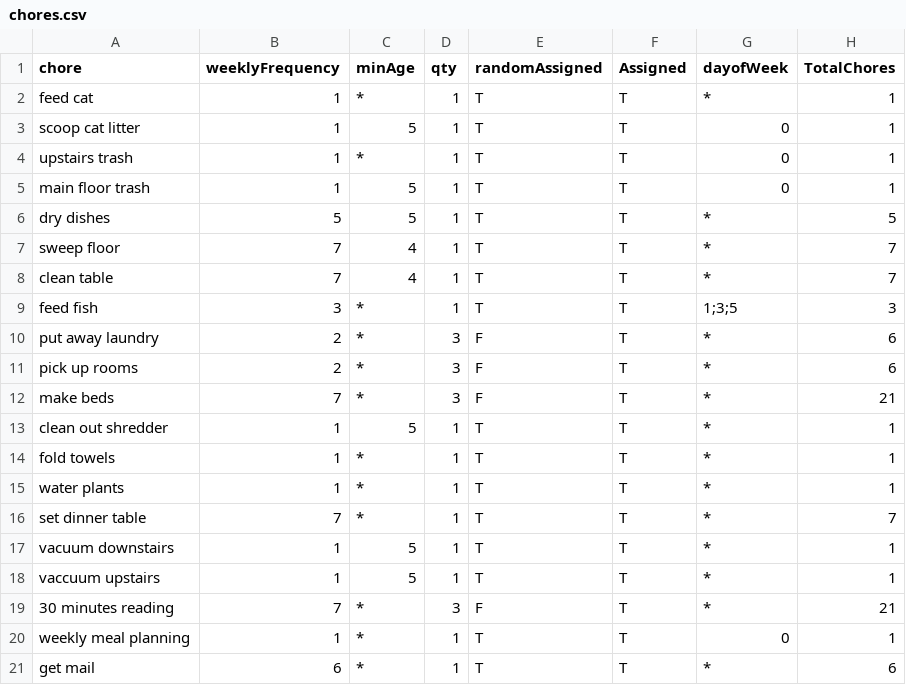
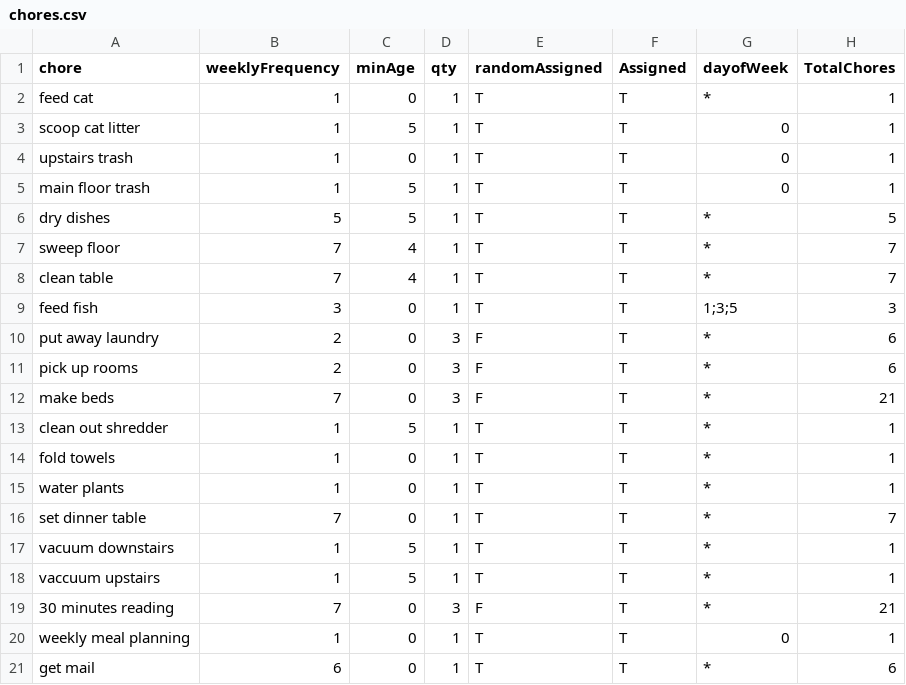
Before and after one commit to rbpdqdat/chores, a CSV file: data/chores.csv, drawn as a sheet.

```diff
--- a/data/chores.csv
+++ b/data/chores.csv
@@ -1,5 +1,5 @@
 chore,weeklyFrequency,minAge,qty,randomAssigned,Assigned,dayofWeek,TotalChores
-feed cat,1,*,1,T,T,*,1
+feed cat,1,0,1,T,T,*,1
 scoop cat litter,1,5,1,T,T,0,1
-upstairs trash,1,*,1,T,T,0,1
+upstairs trash,1,0,1,T,T,0,1
 main floor trash,1,5,1,T,T,0,1
@@ -8,14 +8,14 @@ sweep floor,7,4,1,T,T,*,7
 clean table,7,4,1,T,T,*,7
-feed fish,3,*,1,T,T,1;3;5,3
-put away laundry,2,*,3,F,T,*,6
-pick up rooms,2,*,3,F,T,*,6
-make beds,7,*,3,F,T,*,21
+feed fish,3,0,1,T,T,1;3;5,3
+put away laundry,2,0,3,F,T,*,6
+pick up rooms,2,0,3,F,T,*,6
+make beds,7,0,3,F,T,*,21
 clean out shredder,1,5,1,T,T,*,1
-fold towels,1,*,1,T,T,*,1
-water plants,1,*,1,T,T,*,1
-set dinner table,7,*,1,T,T,*,7
+fold towels,1,0,1,T,T,*,1
+water plants,1,0,1,T,T,*,1
+set dinner table,7,0,1,T,T,*,7
 vacuum downstairs,1,5,1,T,T,*,1
 vaccuum upstairs,1,5,1,T,T,*,1
-30 minutes reading,7,*,3,F,T,*,21
-weekly meal planning,1,*,1,T,T,0,1
-get mail,6,*,1,T,T,*,6
+30 minutes reading,7,0,3,F,T,*,21
+weekly meal planning,1,0,1,T,T,0,1
+get mail,6,0,1,T,T,*,6
```
